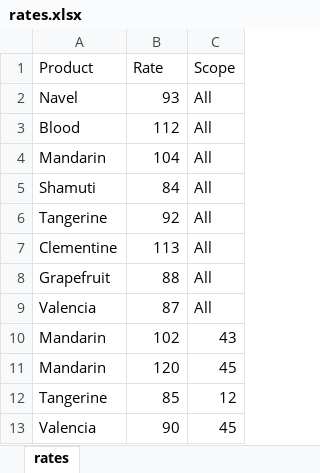
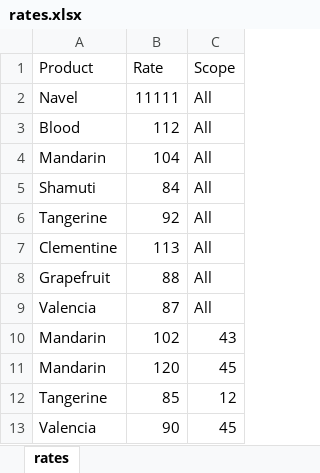
Before and after one commit to tomered/Gan-Shmuel, an Excel workbook: Billing/in/rates.xlsx, sheet rates, drawn as a sheet; values as stored, in another font and other column widths than the file's, no borders; the diff names each change by its address in the sheet, - before the commit and + after, or states it on an @@ line.

Commit message:
updae rate for existing product

```diff
--- a/Billing/in/rates.xlsx (sheet rates)
+++ b/Billing/in/rates.xlsx (sheet rates)
-B2 (Rate): 93
+B2 (Rate): 11111
```
Also changed, not shown: 8 other files.
